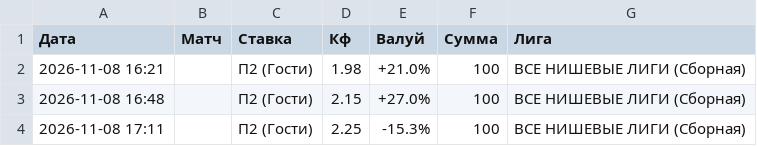
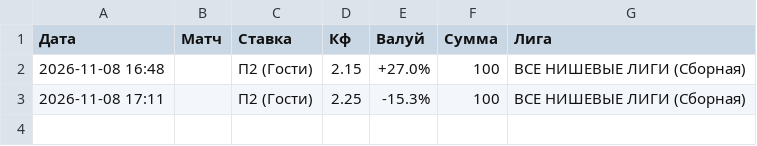
Before and after one commit to ruslanpudov/football-analyzer, a CSV file: pending_bets.csv, drawn as a sheet.

Commit message:
Update via Streamlit

```diff
--- a/pending_bets.csv
+++ b/pending_bets.csv
@@ -1,3 +1,2 @@
 Дата,Матч,Ставка,Кф,Валуй,Сумма,Лига
-2026-11-08 16:21,,П2 (Гости),1.98,+21.0%,100,ВСЕ НИШЕВЫЕ ЛИГИ (Сборная)
 2026-11-08 16:48,,П2 (Гости),2.15,+27.0%,100,ВСЕ НИШЕВЫЕ ЛИГИ (Сборная)
```
